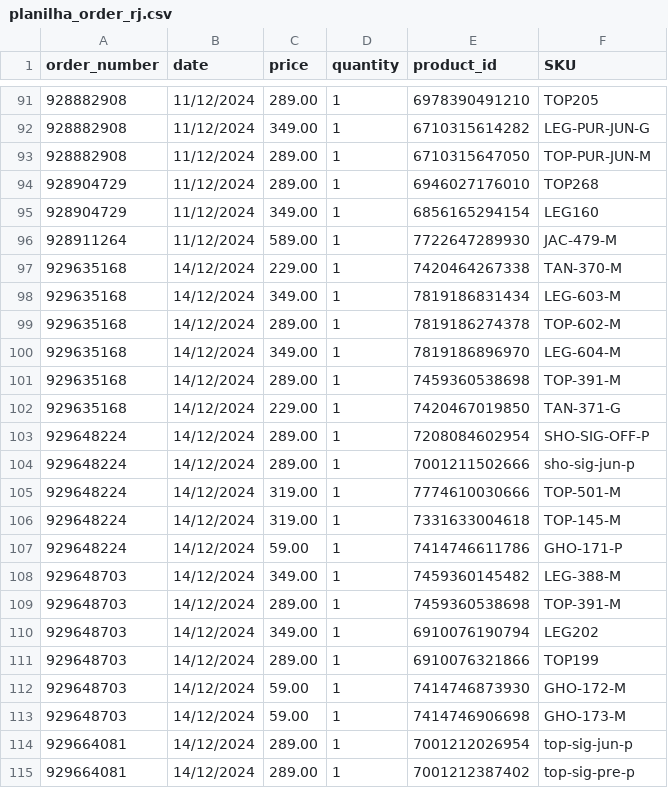
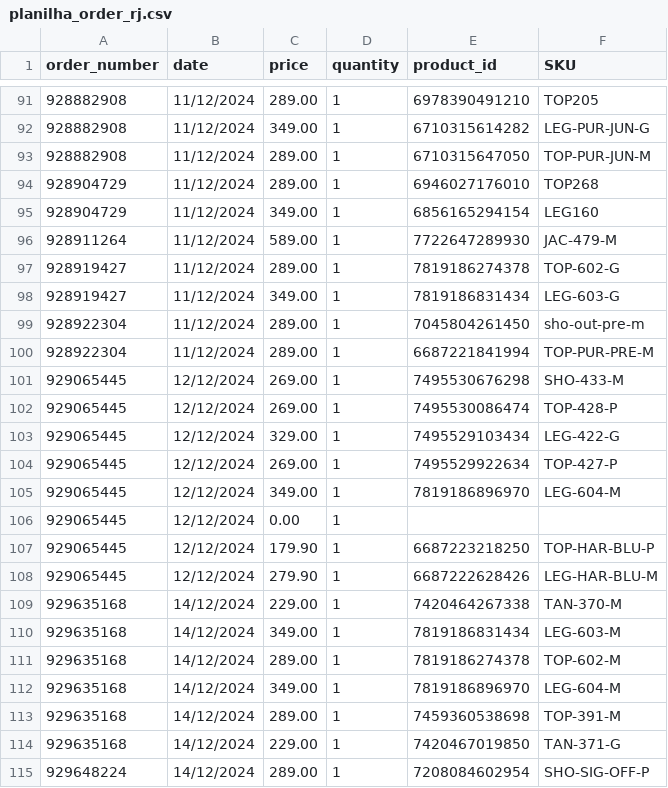
Before and after one commit to mewthu2/chase_orders, a CSV file: app/assets/planilhas/order/rj/planilha_order_rj.csv, drawn as a sheet; only a part is shown, gaps mark what is left out; the shorter side is filled out with more unchanged rows; the diff names each change by its address in the sheet, - before the commit and + after, or states it on an @@ line.

```diff
--- a/app/assets/planilhas/order/rj/planilha_order_rj.csv
+++ b/app/assets/planilhas/order/rj/planilha_order_rj.csv
+row 97: 928919427 | 11/12/2024 | 289.00 | 1 | 7819186274378 | TOP-602-G
+row 98: 928919427 | 11/12/2024 | 349.00 | 1 | 7819186831434 | LEG-603-G
+row 99: 928922304 | 11/12/2024 | 289.00 | 1 | 7045804261450 | sho-out-pre-m
+row 100: 928922304 | 11/12/2024 | 289.00 | 1 | 6687221841994 | TOP-PUR-PRE-M
+row 101: 929065445 | 12/12/2024 | 269.00 | 1 | 7495530676298 | SHO-433-M
+row 102: 929065445 | 12/12/2024 | 269.00 | 1 | 7495530086474 | TOP-428-P
+row 103: 929065445 | 12/12/2024 | 329.00 | 1 | 7495529103434 | LEG-422-G
+row 104: 929065445 | 12/12/2024 | 269.00 | 1 | 7495529922634 | TOP-427-P
+row 105: 929065445 | 12/12/2024 | 349.00 | 1 | 7819186896970 | LEG-604-M
+row 106: 929065445 | 12/12/2024 | 0.00 | 1
+row 107: 929065445 | 12/12/2024 | 179.90 | 1 | 6687223218250 | TOP-HAR-BLU-P
+row 108: 929065445 | 12/12/2024 | 279.90 | 1 | 6687222628426 | LEG-HAR-BLU-M
```
Also changed, not shown: app/assets/planilhas/order/bh_shopping/planilha_order_bh_shopping.csv, app/assets/planilhas/order/lagoa_seca/planilha_order_lagoa_seca.csv, 3 other files.
